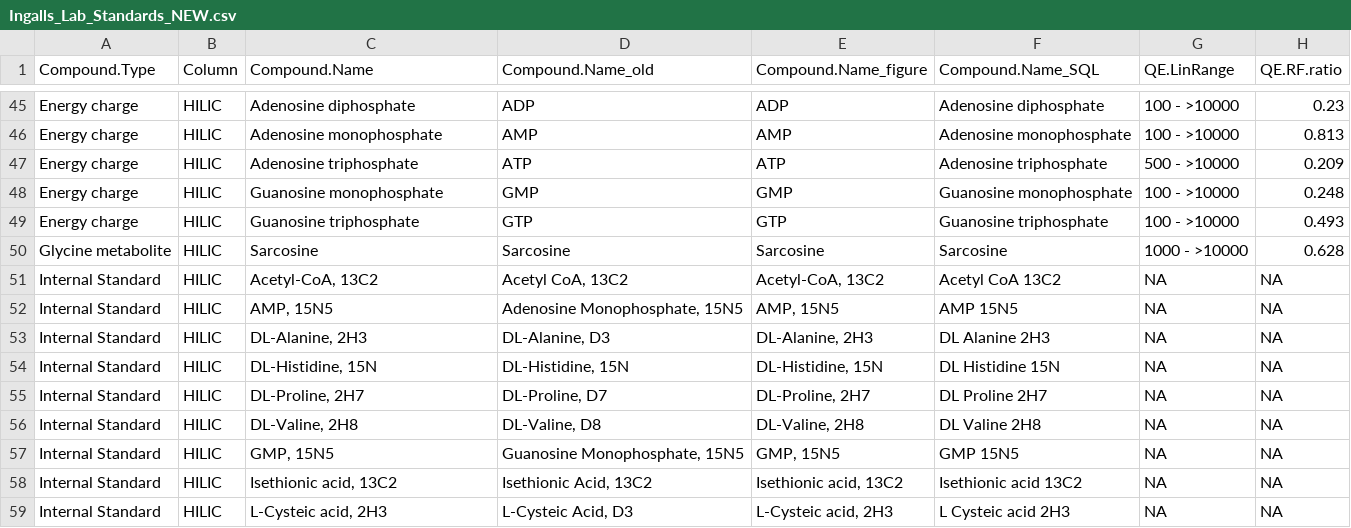
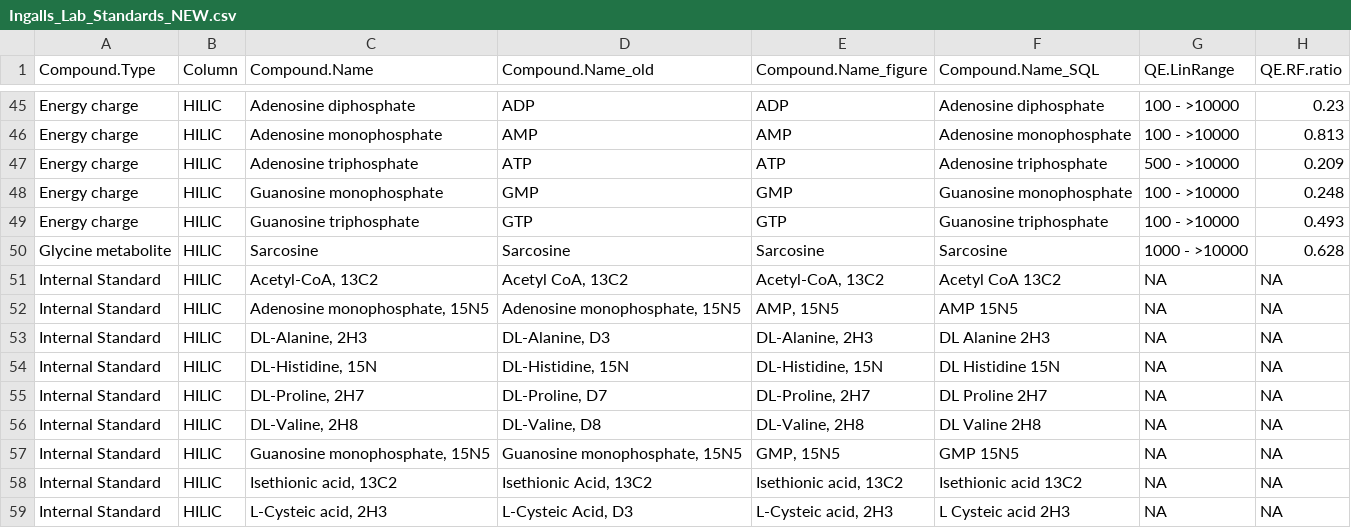
Before and after one commit to LTCarlson/Ingalls_Standards, a CSV file: Ingalls_Lab_Standards_NEW.csv, drawn as a sheet; only a part is shown, gaps mark what is left out; the diff names each change by its address in the sheet, - before the commit and + after, or states it on an @@ line.

Commit message:
Standardizing AMP and GMP to use same name in internal standard isotopologue as in 14N authentic standard

```diff
--- a/Ingalls_Lab_Standards_NEW.csv
+++ b/Ingalls_Lab_Standards_NEW.csv
-C52 (Compound.Name): AMP, 15N5
+C52 (Compound.Name): Adenosine monophosphate, 15N5
-D52 (Compound.Name_old): Adenosine Monophosphate, 15N5
+D52 (Compound.Name_old): Adenosine monophosphate, 15N5
-C57 (Compound.Name): GMP, 15N5
+C57 (Compound.Name): Guanosine monophosphate, 15N5
-D57 (Compound.Name_old): Guanosine Monophosphate, 15N5
+D57 (Compound.Name_old): Guanosine monophosphate, 15N5
```
